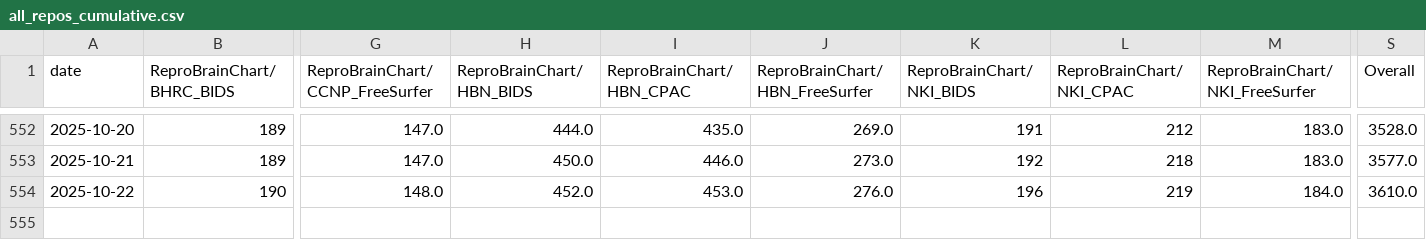
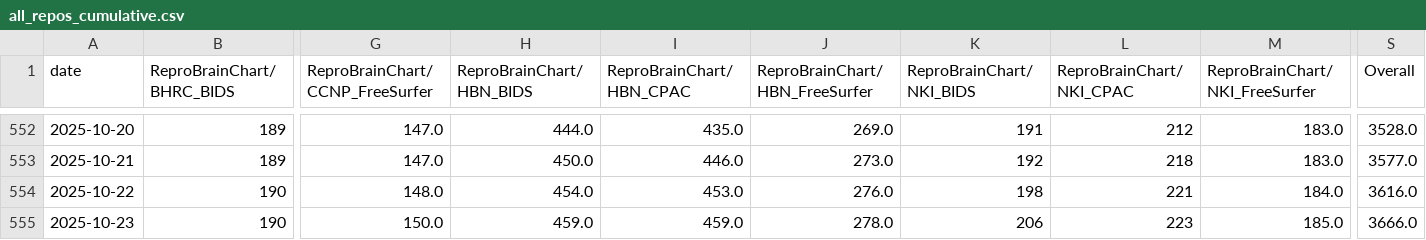
Before and after one commit to ReproBrainChart/ReproBrainChart.github.io, a CSV file: _data/clone-tracking/cumulative/all_repos_cumulative.csv, drawn as a sheet; only a part is shown, gaps mark what is left out; rows hold the shown columns only; the diff names each change by its address in the sheet, - before the commit and + after, or states it on an @@ line.

```diff
--- a/_data/clone-tracking/cumulative/all_repos_cumulative.csv
+++ b/_data/clone-tracking/cumulative/all_repos_cumulative.csv
-H554 (ReproBrainChart/HBN_BIDS): 452.0
+H554 (ReproBrainChart/HBN_BIDS): 454.0
-K554 (ReproBrainChart/NKI_BIDS): 196
+K554 (ReproBrainChart/NKI_BIDS): 198
-L554 (ReproBrainChart/NKI_CPAC): 219
+L554 (ReproBrainChart/NKI_CPAC): 221
-S554 (Overall): 3610.0
+S554 (Overall): 3616.0
+row 555: 2025-10-23 | 190 | 150.0 | 459.0 | 459.0 | 278.0 | 206 | 223 | 185.0 | 3666.0
```
Also changed, not shown: _data/clone-tracking/cumulative/ReproBrainChart_BHRC_BIDS_cum_clones.csv, _data/clone-tracking/cumulative/ReproBrainChart_BHRC_CPAC_cum_clones.csv, 32 other files.
